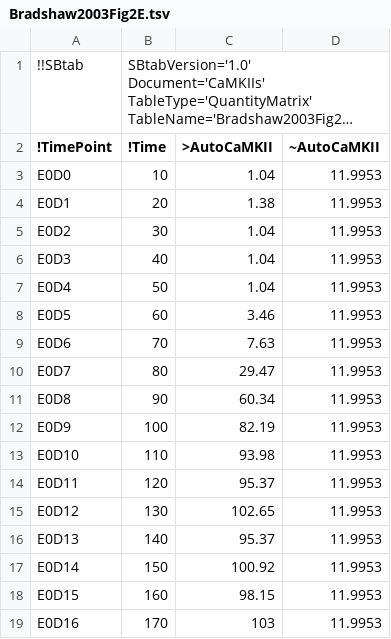
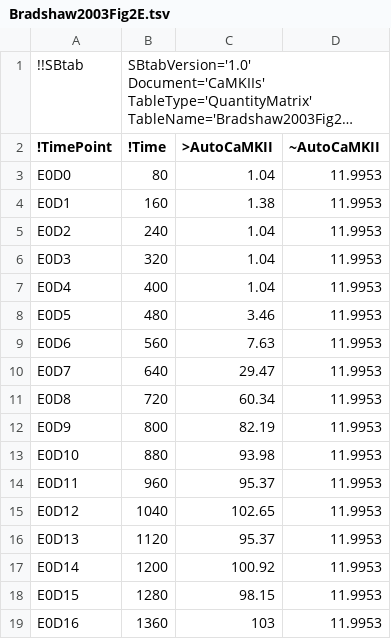
Before and after one commit to icpm-kth/uqsa, a TSV file: inst/extdata/CaMKIIs/Bradshaw2003Fig2E.tsv, drawn as a sheet; long unchanged cells end in ….

```diff
--- a/inst/extdata/CaMKIIs/Bradshaw2003Fig2E.tsv
+++ b/inst/extdata/CaMKIIs/Bradshaw2003Fig2E.tsv
@@ -2,18 +2,18 @@
 !TimePoint	!Time	>AutoCaMKII	~AutoCaMKII
-E0D0	10	1.04	11.9953
-E0D1	20	1.38	11.9953
-E0D2	30	1.04	11.9953
-E0D3	40	1.04	11.9953
-E0D4	50	1.04	11.9953
-E0D5	60	3.46	11.9953
-E0D6	70	7.63	11.9953
-E0D7	80	29.47	11.9953
-E0D8	90	60.34	11.9953
-E0D9	100	82.19	11.9953
-E0D10	110	93.98	11.9953
-E0D11	120	95.37	11.9953
-E0D12	130	102.65	11.9953
-E0D13	140	95.37	11.9953
-E0D14	150	100.92	11.9953
-E0D15	160	98.15	11.9953
-E0D16	170	103	11.9953
+E0D0	80	1.04	11.9953
+E0D1	160	1.38	11.9953
+E0D2	240	1.04	11.9953
+E0D3	320	1.04	11.9953
+E0D4	400	1.04	11.9953
+E0D5	480	3.46	11.9953
+E0D6	560	7.63	11.9953
+E0D7	640	29.47	11.9953
+E0D8	720	60.34	11.9953
+E0D9	800	82.19	11.9953
+E0D10	880	93.98	11.9953
+E0D11	960	95.37	11.9953
+E0D12	1040	102.65	11.9953
+E0D13	1120	95.37	11.9953
+E0D14	1200	100.92	11.9953
+E0D15	1280	98.15	11.9953
+E0D16	1360	103	11.9953
```
Also changed, not shown: inst/extdata/CaMKIIs/EventScheduleBradshaw2003Fig2E.tsv, 6 other files.
